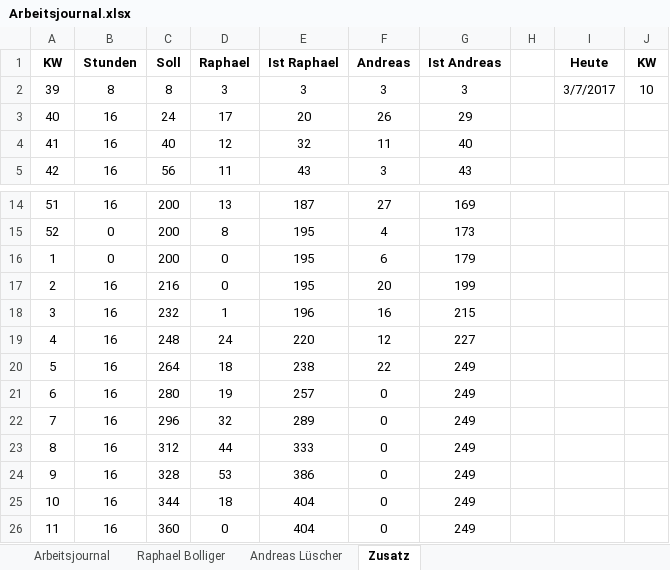
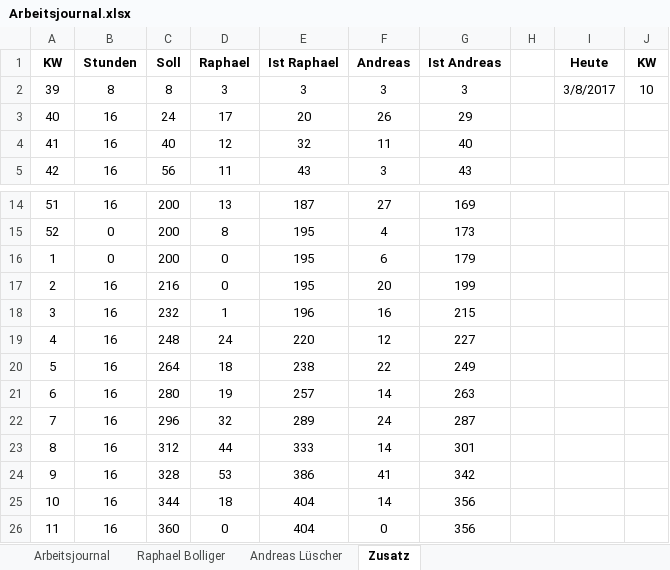
Before and after one commit to ahueni/ASD_iPad_App, an Excel workbook: doc/journal/Arbeitsjournal.xlsx, sheet Zusatz, drawn as a sheet; only a part is shown, gaps mark what is left out; values as stored, in another font and other column widths than the file's, no borders; the diff names each change by its address in the sheet, - before the commit and + after, or states it on an @@ line.

```diff
--- a/doc/journal/Arbeitsjournal.xlsx (sheet Zusatz)
+++ b/doc/journal/Arbeitsjournal.xlsx (sheet Zusatz)
-I2 (Heute): 3/7/2017
+I2 (Heute): 3/8/2017
-F21 (Andreas): 0
+F21 (Andreas): 14
-G21 (Ist Andreas): 249
+G21 (Ist Andreas): 263
-F22 (Andreas): 0
+F22 (Andreas): 24
-G22 (Ist Andreas): 249
+G22 (Ist Andreas): 287
-F23 (Andreas): 0
+F23 (Andreas): 14
-G23 (Ist Andreas): 249
+G23 (Ist Andreas): 301
-F24 (Andreas): 0
+F24 (Andreas): 41
-G24 (Ist Andreas): 249
+G24 (Ist Andreas): 342
-F25 (Andreas): 0
+F25 (Andreas): 14
-G25:G26 (Ist Andreas): 249
+G25:G26 (Ist Andreas): 356
```
Also changed, not shown: sheet Andreas Lüscher, sheet Arbeitsjournal, formulas that keep their value, charts or pictures, 2 other files.
